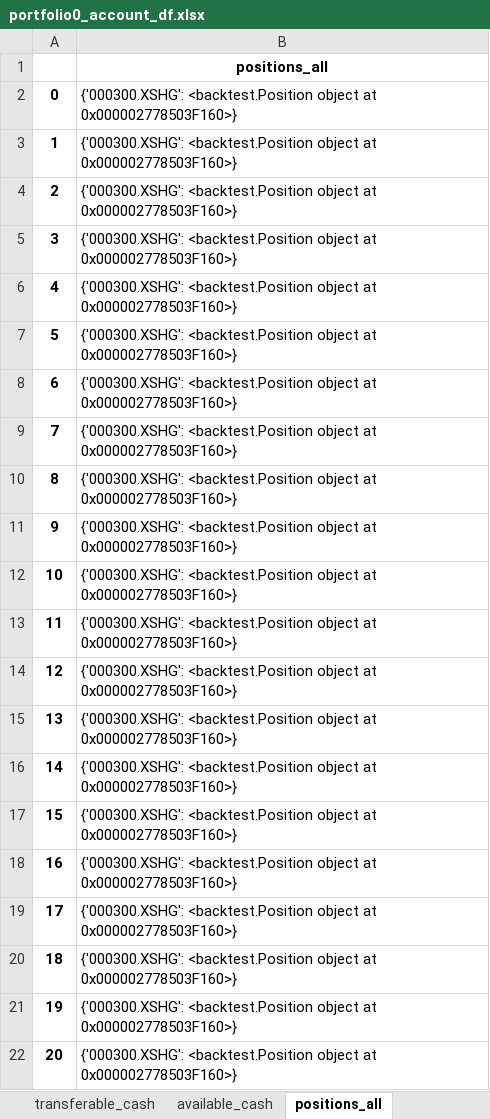
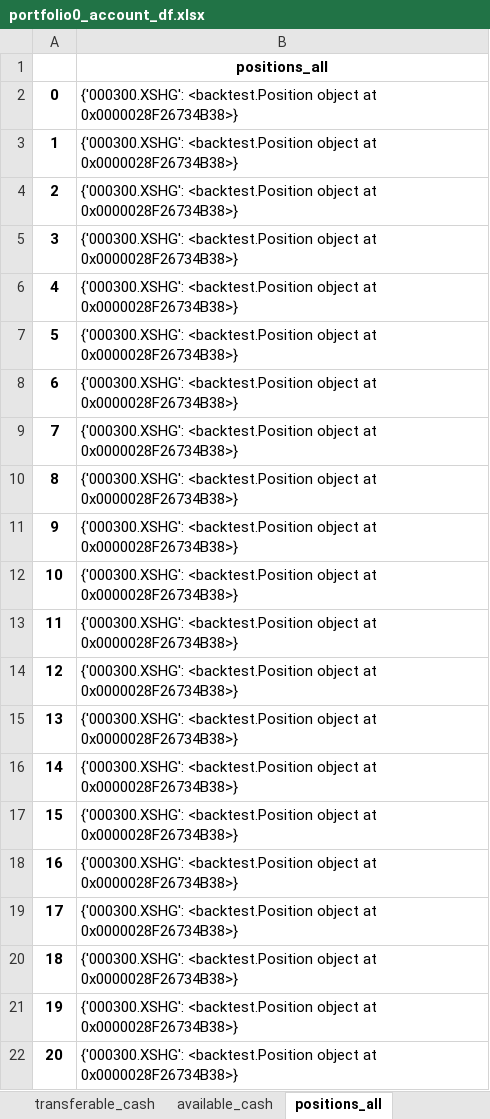
Before and after one commit to yanghonggui12581/my_backtest, an Excel workbook: factor_all/result/config0/portfolio0/portfolio0_account_df.xlsx, sheet positions_all, drawn as a sheet; values as stored, in another font and other column widths than the file's, no borders; the diff names each change by its address in the sheet, - before the commit and + after, or states it on an @@ line.

```diff
--- a/factor_all/result/config0/portfolio0/portfolio0_account_df.xlsx (sheet positions_all)
+++ b/factor_all/result/config0/portfolio0/portfolio0_account_df.xlsx (sheet positions_all)
-B2:B22: …object at 0x000002778503F160>}
+B2:B22: …object at 0x0000028F26734B38>}
```
Also changed, not shown: factor_all/result/config1/portfolio0/portfolio0_account_df.xlsx, factor_all/result/config1/portfolio0/portfolio0_original_df.xlsx, 30 other files.
